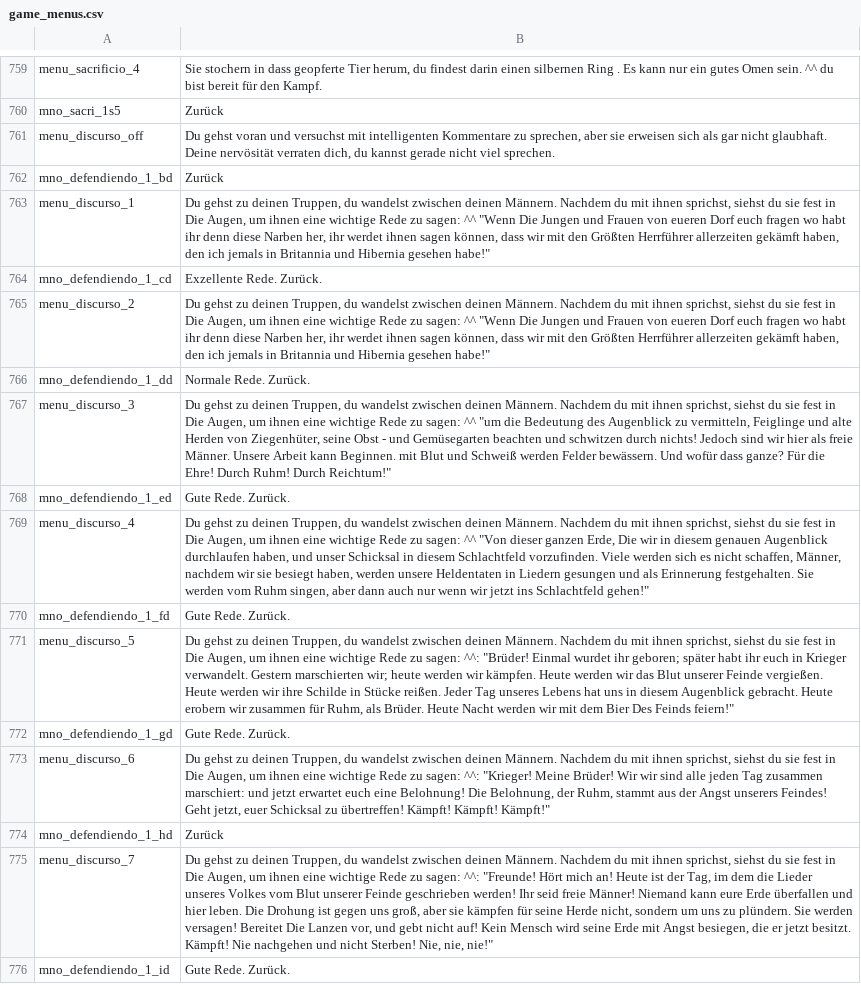
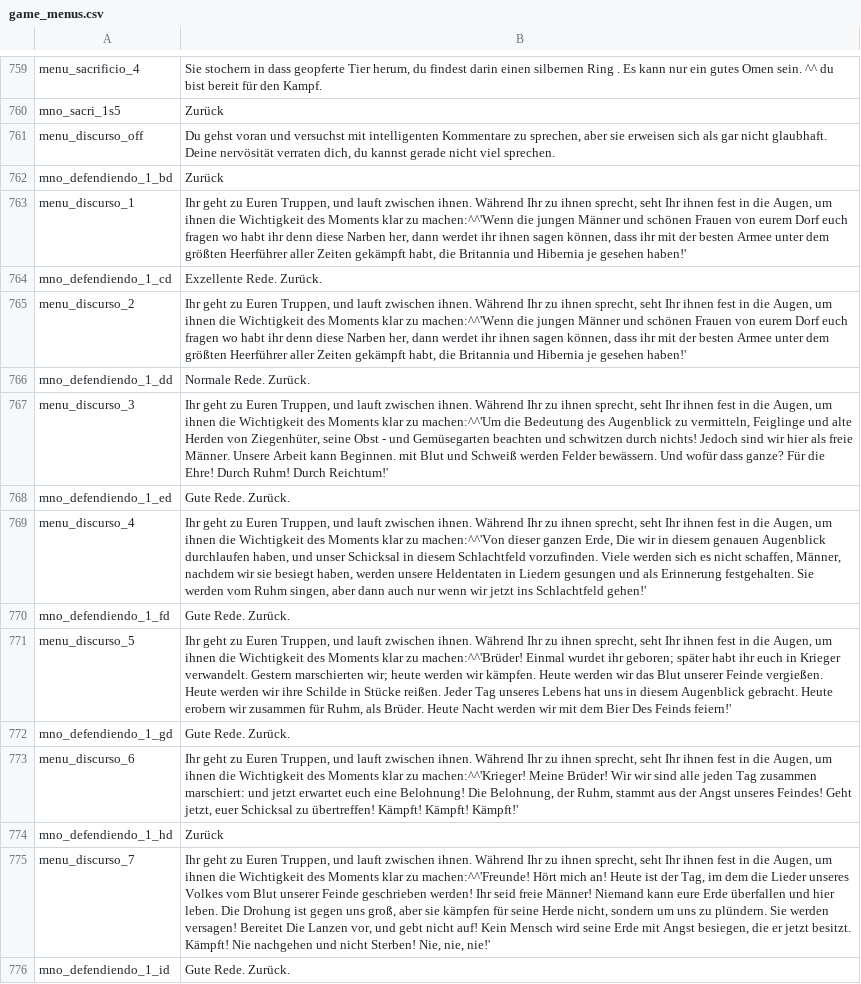
Before and after one commit to FabianoIlCapo/warband-vc-l10n, a CSV file: de/game_menus.csv, drawn as a sheet; only a part is shown, gaps mark what is left out; the diff covers the shown part only; the diff names each change by its address in the sheet, - before the commit and + after, or states it on an @@ line.

```diff
--- a/de/game_menus.csv
+++ b/de/game_menus.csv
-B763: Du gehst zu deinen Truppen, du wandelst zwischen deinen Männern. Nachdem du mit ihnen sprichst, siehst du sie fest in Die Augen, um ihnen eine wichtige Rede zu sagen: ^^ "Wenn Die Jungen und Frauen von eueren Dorf euch fragen wo habt ihr denn diese Narben her, ihr werdet ihnen sagen können, dass wir mit den Größten Herrführer allerzeiten gekämft haben, den ich jemals in Britannia und Hibernia gesehen habe!"
+B763: Ihr geht zu Euren Truppen, und lauft zwischen ihnen. Während Ihr zu ihnen sprecht, seht Ihr ihnen fest in die Augen, um ihnen die Wichtigkeit des Moments klar zu machen:^^'Wenn die jungen Männer und schönen Frauen von eurem Dorf euch fragen wo habt ihr denn diese Narben her, dann werdet ihr ihnen sagen können, dass ihr mit der besten Armee unter dem größten Heerführer aller Zeiten gekämpft habt, die Britannia und Hibernia je gesehen haben!'
-B765: Du gehst zu deinen Truppen, du wandelst zwischen deinen Männern. Nachdem du mit ihnen sprichst, siehst du sie fest in Die Augen, um ihnen eine wichtige Rede zu sagen: ^^ "Wenn Die Jungen und Frauen von eueren Dorf euch fragen wo habt ihr denn diese Narben her, ihr werdet ihnen sagen können, dass wir mit den Größten Herrführer allerzeiten gekämft haben, den ich jemals in Britannia und Hibernia gesehen habe!"
+B765: Ihr geht zu Euren Truppen, und lauft zwischen ihnen. Während Ihr zu ihnen sprecht, seht Ihr ihnen fest in die Augen, um ihnen die Wichtigkeit des Moments klar zu machen:^^'Wenn die jungen Männer und schönen Frauen von eurem Dorf euch fragen wo habt ihr denn diese Narben her, dann werdet ihr ihnen sagen können, dass ihr mit der besten Armee unter dem größten Heerführer aller Zeiten gekämpft habt, die Britannia und Hibernia je gesehen haben!'
-B767: Du gehst zu deinen Truppen, du wandelst zwischen deinen Männern. Nachdem du mit ihnen sprichst, siehst du sie fest in Die Augen, um ihnen eine wichtige Rede zu sagen: ^^ "um die Bedeutung des Augenblick zu vermitteln, Feiglinge und alte Herden von Ziegenhüter, seine Obst - und Gemüsegarten beachten und schwitzen durch nichts! Jedoch sind wir hier als freie Männer. Unsere Arbeit kann Beginnen. mit Blut und Schweiß werden Felder bewässern. Und wofür dass ganze? Für die Ehre! Durch Ruhm! Durch Reichtum!"
+B767: Ihr geht zu Euren Truppen, und lauft zwischen ihnen. Während Ihr zu ihnen sprecht, seht Ihr ihnen fest in die Augen, um ihnen die Wichtigkeit des Moments klar zu machen:^^'Um die Bedeutung des Augenblick zu vermitteln, Feiglinge und alte Herden von Ziegenhüter, seine Obst - und Gemüsegarten beachten und schwitzen durch nichts! Jedoch sind wir hier als freie Männer. Unsere Arbeit kann Beginnen. mit Blut und Schweiß werden Felder bewässern. Und wofür dass ganze? Für die Ehre! Durch Ruhm! Durch Reichtum!'
-B769: Du gehst zu deinen Truppen, du wandelst zwischen deinen Männern. Nachdem du mit ihnen sprichst, siehst du sie fest in Die Augen, um ihnen eine wichtige Rede zu sagen: ^^ "Von dieser ganzen Erde, Die wir in diesem genauen Augenblick durchlaufen haben, und unser Schicksal in diesem Schlachtfeld vorzufinden. Viele werden sich es nicht schaffen, Männer, nachdem wir sie besiegt haben, werden unsere Heldentaten in Liedern gesungen und als Erinnerung festgehalten. Sie werden vom Ruhm singen, aber dann auch nur wenn wir jetzt ins Schlachtfeld gehen!"
+B769: Ihr geht zu Euren Truppen, und lauft zwischen ihnen. Während Ihr zu ihnen sprecht, seht Ihr ihnen fest in die Augen, um ihnen die Wichtigkeit des Moments klar zu machen:^^'Von dieser ganzen Erde, Die wir in diesem genauen Augenblick durchlaufen haben, und unser Schicksal in diesem Schlachtfeld vorzufinden. Viele werden sich es nicht schaffen, Männer, nachdem wir sie besiegt haben, werden unsere Heldentaten in Liedern gesungen und als Erinnerung festgehalten. Sie werden vom Ruhm singen, aber dann auch nur wenn wir jetzt ins Schlachtfeld gehen!'
-B771: Du gehst zu deinen Truppen, du wandelst zwischen deinen Männern. Nachdem du mit ihnen sprichst, siehst du sie fest in Die Augen, um ihnen eine wichtige Rede zu sagen: ^^: "Brüder! Einmal wurdet ihr geboren; später habt ihr euch in Krieger verwandelt. Gestern marschierten wir; heute werden wir kämpfen. Heute werden wir das Blut unserer Feinde vergießen. Heute werden wir ihre Schilde in Stücke reißen. Jeder Tag unseres Lebens hat uns in diesem Augenblick gebracht. Heute erobern wir zusammen für Ruhm, als Brüder. Heute Nacht werden wir mit dem Bier Des Feinds feiern!"
+B771: Ihr geht zu Euren Truppen, und lauft zwischen ihnen. Während Ihr zu ihnen sprecht, seht Ihr ihnen fest in die Augen, um ihnen die Wichtigkeit des Moments klar zu machen:^^'Brüder! Einmal wurdet ihr geboren; später habt ihr euch in Krieger verwandelt. Gestern marschierten wir; heute werden wir kämpfen. Heute werden wir das Blut unserer Feinde vergießen. Heute werden wir ihre Schilde in Stücke reißen. Jeder Tag unseres Lebens hat uns in diesem Augenblick gebracht. Heute erobern wir zusammen für Ruhm, als Brüder. Heute Nacht werden wir mit dem Bier Des Feinds feiern!'
-B773: Du gehst zu deinen Truppen, du wandelst zwischen deinen Männern. Nachdem du mit ihnen sprichst, siehst du sie fest in Die Augen, um ihnen eine wichtige Rede zu sagen: ^^: "Krieger! Meine Brüder! Wir wir sind alle jeden Tag zusammen marschiert: und jetzt erwartet euch eine Belohnung! Die Belohnung, der Ruhm, stammt aus der Angst unserers Feindes! Geht jetzt, euer Schicksal zu übertreffen! Kämpft! Kämpft! Kämpft!"
+B773: Ihr geht zu Euren Truppen, und lauft zwischen ihnen. Während Ihr zu ihnen sprecht, seht Ihr ihnen fest in die Augen, um ihnen die Wichtigkeit des Moments klar zu machen:^^'Krieger! Meine Brüder! Wir wir sind alle jeden Tag zusammen marschiert: und jetzt erwartet euch eine Belohnung! Die Belohnung, der Ruhm, stammt aus der Angst unseres Feindes! Geht jetzt, euer Schicksal zu übertreffen! Kämpft! Kämpft! Kämpft!'
-B775: Du gehst zu deinen Truppen, du wandelst zwischen deinen Männern. Nachdem du mit ihnen sprichst, siehst du sie fest in Die Augen, um ihnen eine wichtige Rede zu sagen: ^^: "Freunde! Hört mich an! Heute ist der Tag, im dem die Lieder unseres Volkes vom Blut unserer Feinde geschrieben werden! Ihr seid freie Männer! Niemand kann eure Erde überfallen und hier leben. Die Drohung ist gegen uns groß, aber sie kämpfen für seine Herde nicht, sondern um uns zu plündern. Sie werden versagen! Bereitet Die Lanzen vor, und gebt nicht auf! Kein Mensch wird seine Erde mit Angst besiegen, die er jetzt besitzt. Kämpft! Nie nachgehen und nicht Sterben! Nie, nie, nie!"
+B775: Ihr geht zu Euren Truppen, und lauft zwischen ihnen. Während Ihr zu ihnen sprecht, seht Ihr ihnen fest in die Augen, um ihnen die Wichtigkeit des Moments klar zu machen:^^'Freunde! Hört mich an! Heute ist der Tag, im dem die Lieder unseres Volkes vom Blut unserer Feinde geschrieben werden! Ihr seid freie Männer! Niemand kann eure Erde überfallen und hier leben. Die Drohung ist gegen uns groß, aber sie kämpfen für seine Herde nicht, sondern um uns zu plündern. Sie werden versagen! Bereitet Die Lanzen vor, und gebt nicht auf! Kein Mensch wird seine Erde mit Angst besiegen, die er jetzt besitzt. Kämpft! Nie nachgehen und nicht Sterben! Nie, nie, nie!'
```
Also changed, not shown: 13 edited cells elsewhere in this file, de/dialogs.csv, de/game_strings.csv, 8 other files.
